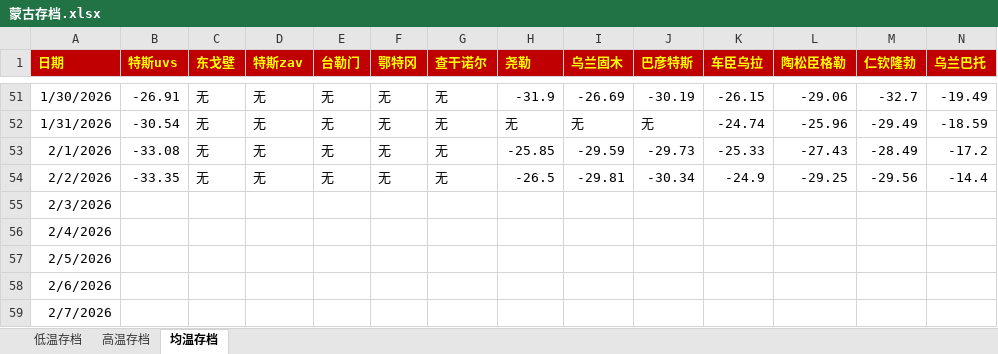
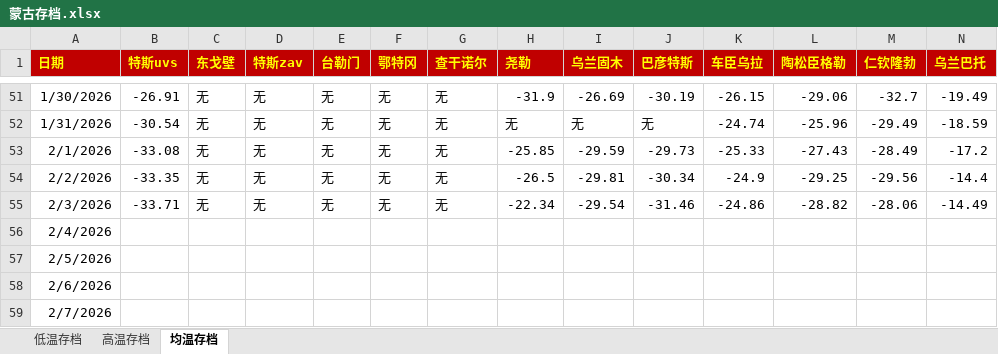
Before and after one commit to qkvkql/default, an Excel workbook: 气象/蒙古存档.xlsx, sheet 均温存档, drawn as a sheet; only a part is shown, gaps mark what is left out; values as stored, in another font and other column widths than the file's, no borders; the diff names each change by its address in the sheet, - before the commit and + after, or states it on an @@ line.

```diff
--- a/气象/蒙古存档.xlsx (sheet 均温存档)
+++ b/气象/蒙古存档.xlsx (sheet 均温存档)
-B55 (特斯uvs): (empty)
+B55 (特斯uvs): -33.71
-C55 (东戈壁): (empty)
+C55 (东戈壁): 无
-D55 (特斯zav): (empty)
+D55 (特斯zav): 无
-E55 (台勒门): (empty)
+E55 (台勒门): 无
-F55 (鄂特冈): (empty)
+F55 (鄂特冈): 无
-G55 (查干诺尔): (empty)
+G55 (查干诺尔): 无
-H55 (尧勒): (empty)
+H55 (尧勒): -22.34
-I55 (乌兰固木): (empty)
+I55 (乌兰固木): -29.54
-J55 (巴彦特斯): (empty)
+J55 (巴彦特斯): -31.46
-K55 (车臣乌拉): (empty)
+K55 (车臣乌拉): -24.86
-L55 (陶松臣格勒): (empty)
+L55 (陶松臣格勒): -28.82
-M55 (仁钦隆勃): (empty)
+M55 (仁钦隆勃): -28.06
-N55 (乌兰巴托): (empty)
+N55 (乌兰巴托): -14.49
```
Also changed, not shown: sheet 高温存档, sheet 低温存档, 气象/For_Python_站点信息和记录.xlsx, 气象/蒙古气象/蒙古-50记录 & 东亚极端冷月均温排名.xlsx.
